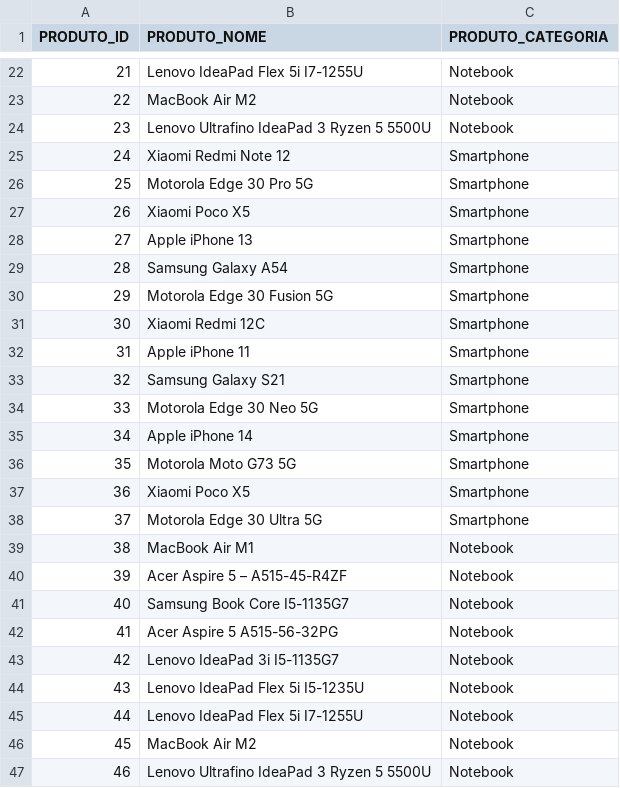
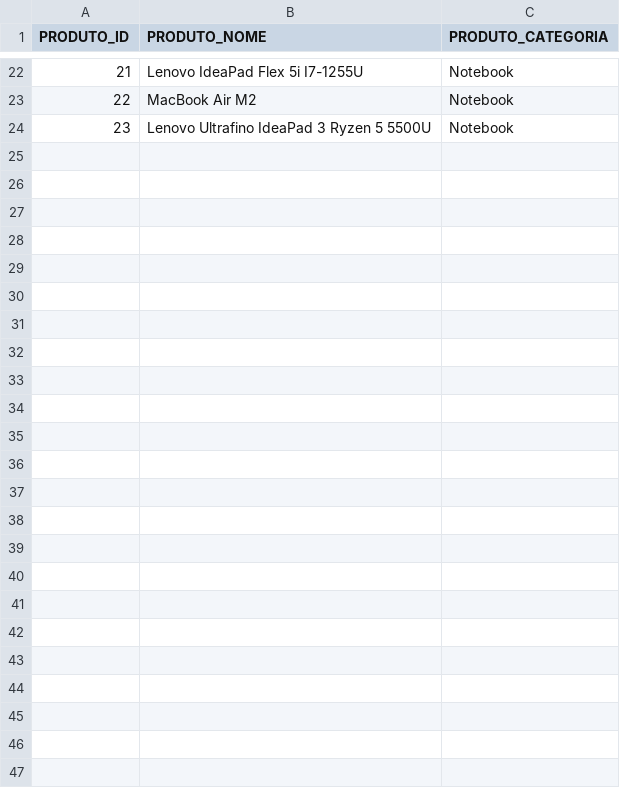
Before and after one commit to moisesfilhosenai/faker-data-pb, a CSV file: aula01/outputs/produtos.csv, drawn as a sheet; only a part is shown, gaps mark what is left out; the diff names each change by its address in the sheet, - before the commit and + after, or states it on an @@ line.

Commit message:
Finalizando arquivos da aula 02

```diff
--- a/aula01/outputs/produtos.csv
+++ b/aula01/outputs/produtos.csv
-row 25: 24 | Xiaomi Redmi Note 12 | Smartphone
-row 26: 25 | Motorola Edge 30 Pro 5G | Smartphone
-row 27: 26 | Xiaomi Poco X5 | Smartphone
-row 28: 27 | Apple iPhone 13 | Smartphone
-row 29: 28 | Samsung Galaxy A54 | Smartphone
-row 30: 29 | Motorola Edge 30 Fusion 5G | Smartphone
-row 31: 30 | Xiaomi Redmi 12C | Smartphone
-row 32: 31 | Apple iPhone 11 | Smartphone
-row 33: 32 | Samsung Galaxy S21 | Smartphone
-row 34: 33 | Motorola Edge 30 Neo 5G | Smartphone
-row 35: 34 | Apple iPhone 14 | Smartphone
-row 36: 35 | Motorola Moto G73 5G | Smartphone
-row 37: 36 | Xiaomi Poco X5 | Smartphone
-row 38: 37 | Motorola Edge 30 Ultra 5G | Smartphone
-row 39: 38 | MacBook Air M1 | Notebook
-row 40: 39 | Acer Aspire 5 – A515-45-R4ZF | Notebook
-row 41: 40 | Samsung Book Core I5-1135G7 | Notebook
-row 42: 41 | Acer Aspire 5 A515-56-32PG | Notebook
-row 43: 42 | Lenovo IdeaPad 3i I5-1135G7 | Notebook
-row 44: 43 | Lenovo IdeaPad Flex 5i I5-1235U | Notebook
-row 45: 44 | Lenovo IdeaPad Flex 5i I7-1255U | Notebook
-row 46: 45 | MacBook Air M2 | Notebook
-row 47: 46 | Lenovo Ultrafino IdeaPad 3 Ryzen 5 5500U | Notebook
```
Also changed, not shown: aula02/outputs/beneficios.csv, 19 other files.
